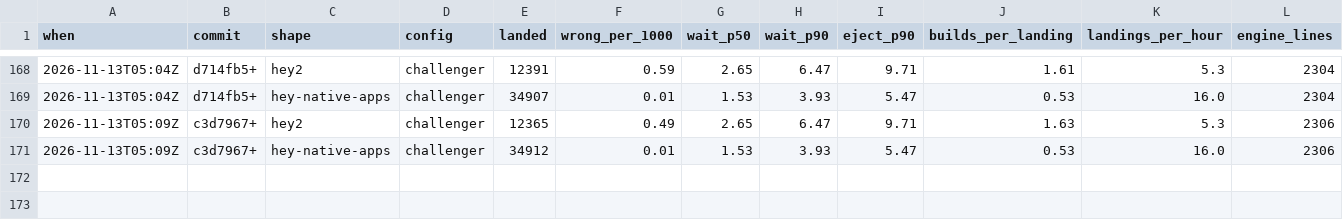
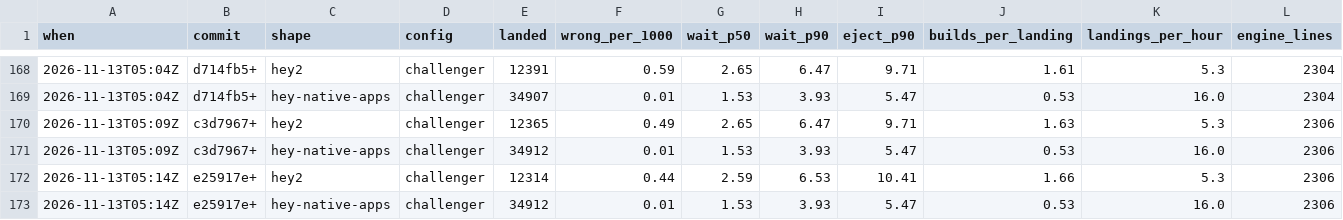
Before and after one commit to basecamp/banyan, a TSV file: eval/scoreboard.tsv, drawn as a sheet; only a part is shown, gaps mark what is left out; rows hold the shown columns only; the diff names each change by its address in the sheet, - before the commit and + after, or states it on an @@ line.

Commit message:
Say why blame doesn't wait for the rest of its round
A second outside read found that a test's third build can eject while
another build of its round is still running, where that build failing
would have started the rounds over. v0.3.0 does the same. Waiting for the
round was tried and the scoreboard rejected it: wrong ejections moved
inside their scatter and ejections came 7% later. The design says so, and
says which repository would want it back.

```diff
--- a/eval/scoreboard.tsv
+++ b/eval/scoreboard.tsv
+row 172: 2026-11-13T05:14Z | e25917e+ | hey2 | challenger | 12314 | 0.44 | 2.59 | 6.53 | 10.41 | 1.66 | 5.3 | 2306
+row 173: 2026-11-13T05:14Z | e25917e+ | hey-native-apps | challenger | 34912 | 0.01 | 1.53 | 3.93 | 5.47 | 0.53 | 16.0 | 2306
```
Also changed, not shown: 1 other file.
